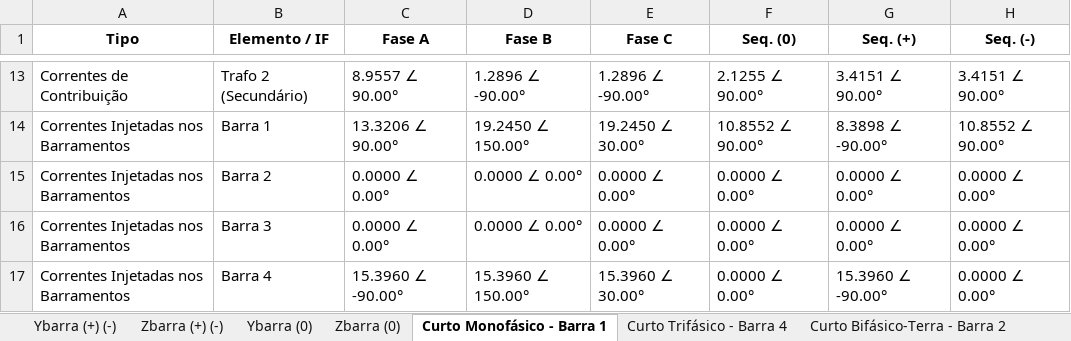
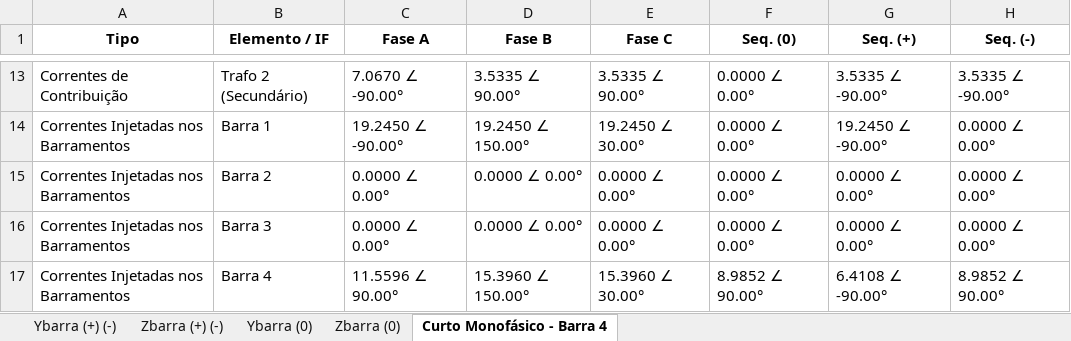
Before and after one commit to muradaniel/xlfaults, an Excel workbook: resultados.xlsx, sheet Curto Monofásico - Barra 4, drawn as a sheet; only a part is shown, gaps mark what is left out; values as stored, in another font and other column widths than the file's, no borders; the diff covers the shown part only; the diff names each change by its address in the sheet, - before the commit and + after, or states it on an @@ line.

```diff
--- a/resultados.xlsx (sheet Curto Monofásico - Barra 4)
+++ b/resultados.xlsx (sheet Curto Monofásico - Barra 4)
-sheet tab: Curto Monofásico - Barra 1
+sheet tab: Curto Monofásico - Barra 4
-sheet tab: Curto Trifásico - Barra 4
-sheet tab: Curto Bifásico-Terra - Barra 2
-C13 (Fase A): 8.9557 ∠ 90.00°
+C13 (Fase A): 7.0670 ∠ -90.00°
-D13 (Fase B): 1.2896 ∠ -90.00°
+D13 (Fase B): 3.5335 ∠ 90.00°
-E13 (Fase C): 1.2896 ∠ -90.00°
+E13 (Fase C): 3.5335 ∠ 90.00°
-F13 (Seq. (0)): 2.1255 ∠ 90.00°
+F13 (Seq. (0)): 0.0000 ∠ 0.00°
-G13 (Seq. (+)): 3.4151 ∠ 90.00°
+G13 (Seq. (+)): 3.5335 ∠ -90.00°
-H13 (Seq. (-)): 3.4151 ∠ 90.00°
+H13 (Seq. (-)): 3.5335 ∠ -90.00°
-C14 (Fase A): 13.3206 ∠ 90.00°
+C14 (Fase A): 19.2450 ∠ -90.00°
-F14 (Seq. (0)): 10.8552 ∠ 90.00°
+F14 (Seq. (0)): 0.0000 ∠ 0.00°
-G14 (Seq. (+)): 8.3898 ∠ -90.00°
+G14 (Seq. (+)): 19.2450 ∠ -90.00°
-H14 (Seq. (-)): 10.8552 ∠ 90.00°
+H14 (Seq. (-)): 0.0000 ∠ 0.00°
-C17 (Fase A): 15.3960 ∠ -90.00°
+C17 (Fase A): 11.5596 ∠ 90.00°
-F17 (Seq. (0)): 0.0000 ∠ 0.00°
+F17 (Seq. (0)): 8.9852 ∠ 90.00°
-G17 (Seq. (+)): 15.3960 ∠ -90.00°
+G17 (Seq. (+)): 6.4108 ∠ -90.00°
-H17 (Seq. (-)): 0.0000 ∠ 0.00°
+H17 (Seq. (-)): 8.9852 ∠ 90.00°
```
Also changed, not shown: 65 edited cells elsewhere in this sheet, sheet Zbarra (0), sheet Ybarra (0), xlfaults.xlsm, 9 other files.
